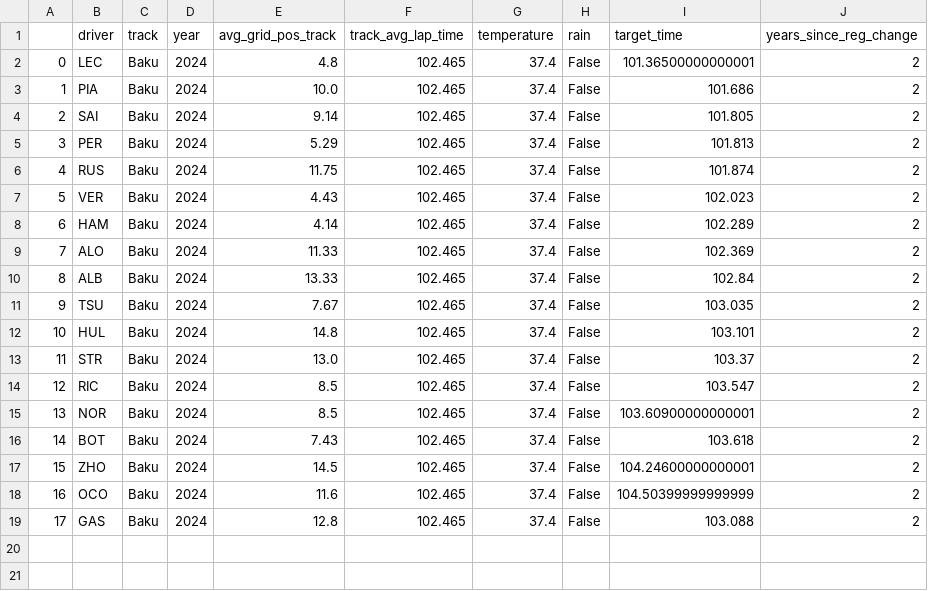
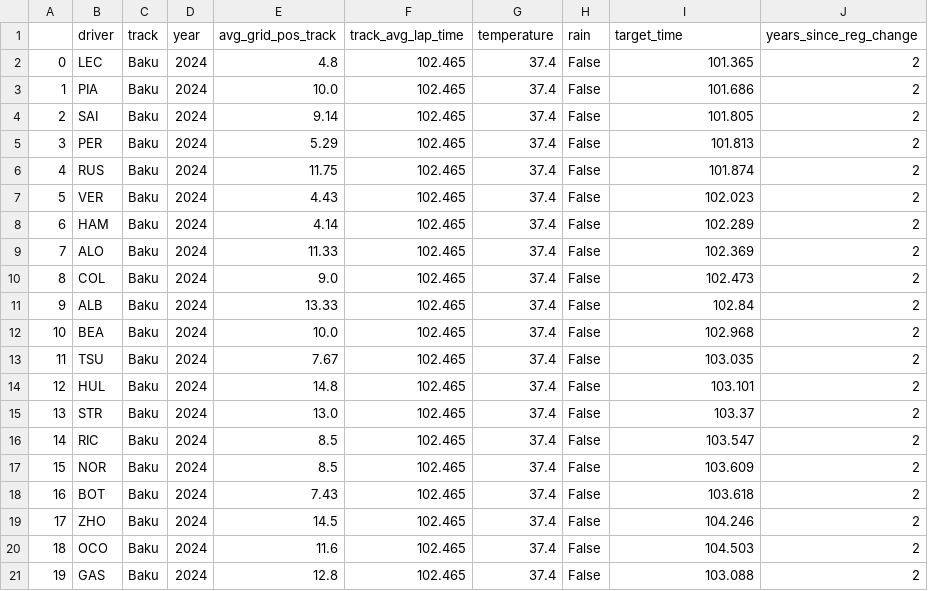
Before and after one commit to tmalik1116/F1_Qualifying_Predictor_ML, a CSV file: data/new_race.csv, drawn as a sheet; addresses are those after the commit; the diff names each change by its address in the sheet, - before the commit and + after, or states it on an @@ line.

```diff
--- a/data/new_race.csv
+++ b/data/new_race.csv
-I2 (target_time): 101.36500000000001
+I2 (target_time): 101.365
+row 10: 8 | COL | Baku | 2024 | 9.0 | 102.465 | 37.4 | False | 102.473 | 2
@@ column A renumbered from row 11 down @@
+row 12: 10 | BEA | Baku | 2024 | 10.0 | 102.465 | 37.4 | False | 102.968 | 2
-I17 (target_time): 103.60900000000001
+I17 (target_time): 103.609
-I19 (target_time): 104.24600000000001
+I19 (target_time): 104.246
-I20 (target_time): 104.50399999999999
+I20 (target_time): 104.503
```
Also changed, not shown: data/lap_data_0.csv, 2 other files.
